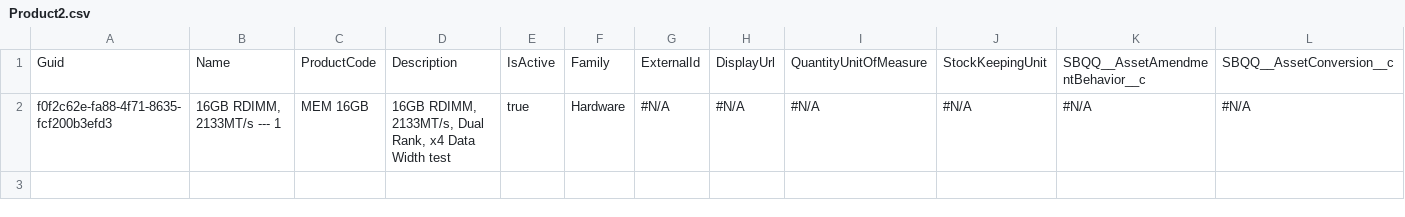
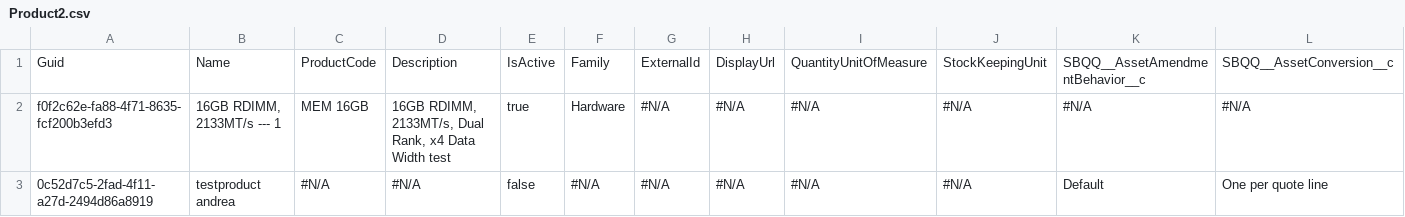
Before and after one commit to aploutarchou/Acc, a CSV file: data/Product2.csv, drawn as a sheet; only a part is shown; rows hold the shown columns only; the diff names each change by its address in the sheet, - before the commit and + after, or states it on an @@ line.

```diff
--- a/data/Product2.csv
+++ b/data/Product2.csv
+row 3: 0c52d7c5-2fad-4f11-a27d-2494d86a8919 | testproduct andrea | #N/A | #N/A | false | #N/A | #N/A | #N/A | #N/A | #N/A | Default | One per quote line
```
